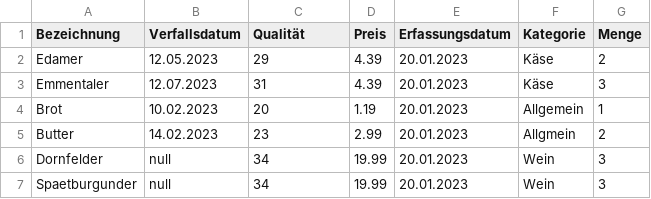
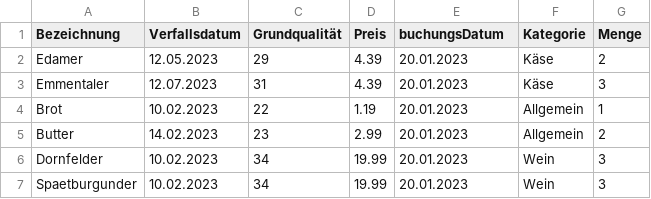
Before and after one commit to DevMarkus1980/SuperDuperMarkt, a CSV file: src/main/resources/static/test_files/Warenbuchung.csv, drawn as a sheet.

```diff
--- a/src/main/resources/static/test_files/Warenbuchung.csv
+++ b/src/main/resources/static/test_files/Warenbuchung.csv
@@ -1,7 +1,7 @@
-Bezeichnung, Verfallsdatum, Qualität, Preis, Erfassungsdatum, Kategorie, Menge
+Bezeichnung, Verfallsdatum, Grundqualität, Preis, buchungsDatum, Kategorie, Menge
 Edamer, 12.05.2023, 29, 4.39, 20.01.2023, Käse, 2
 Emmentaler, 12.07.2023, 31, 4.39, 20.01.2023, Käse, 3
-Brot, 10.02.2023, 20, 1.19, 20.01.2023, Allgemein, 1
-Butter, 14.02.2023, 23, 2.99, 20.01.2023, Allgmein, 2
-Dornfelder, null, 34, 19.99, 20.01.2023, Wein, 3
-Spaetburgunder, null, 34, 19.99, 20.01.2023, Wein, 3
+Brot, 10.02.2023, 22, 1.19, 20.01.2023, Allgemein, 1
+Butter, 14.02.2023, 23, 2.99, 20.01.2023, Allgemein, 2
+Dornfelder, 10.02.2023, 34, 19.99, 20.01.2023, Wein, 3
+Spaetburgunder, 10.02.2023, 34, 19.99, 20.01.2023, Wein, 3
```
Also changed, not shown: 3 other files.
